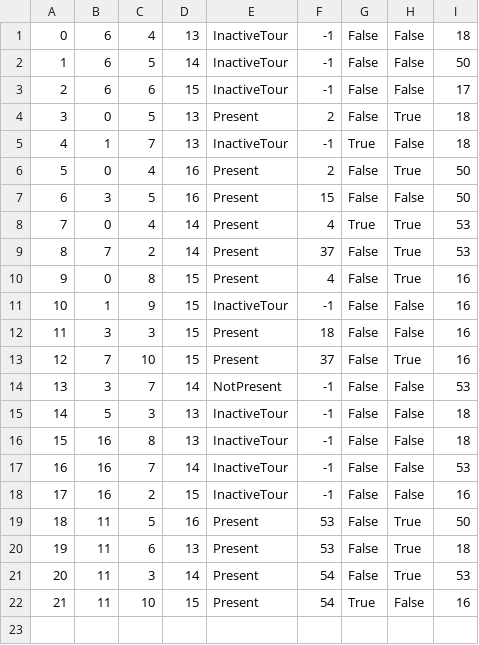
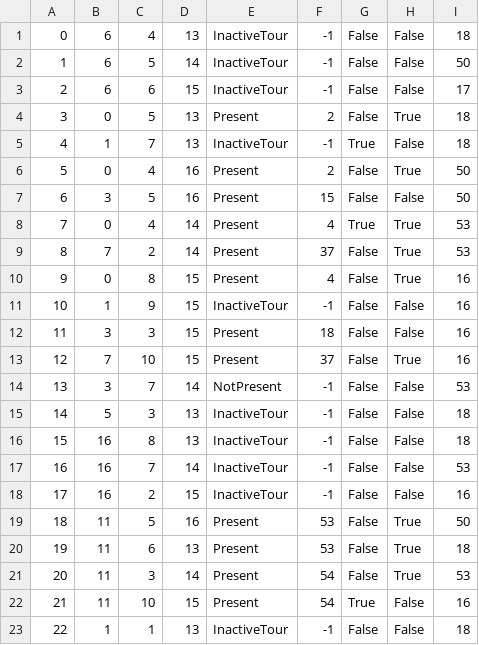
Before and after one commit to jblanusa13/SimsProjekat, a CSV file: ProjectSims/ProjectSims/Resources/Data/reservationtour.csv, drawn as a sheet.

```diff
--- a/ProjectSims/ProjectSims/Resources/Data/reservationtour.csv
+++ b/ProjectSims/ProjectSims/Resources/Data/reservationtour.csv
@@ -22 +22,2 @@
 21|11|10|15|Present|54|True|False|16
+22|1|1|13|InactiveTour|-1|False|False|18
```
Also changed, not shown: ProjectSims/ProjectSims/Resources/Data/tour.csv, ProjectSims/ProjectSims/Resources/Data/tourrating.csv, 14 other files.
